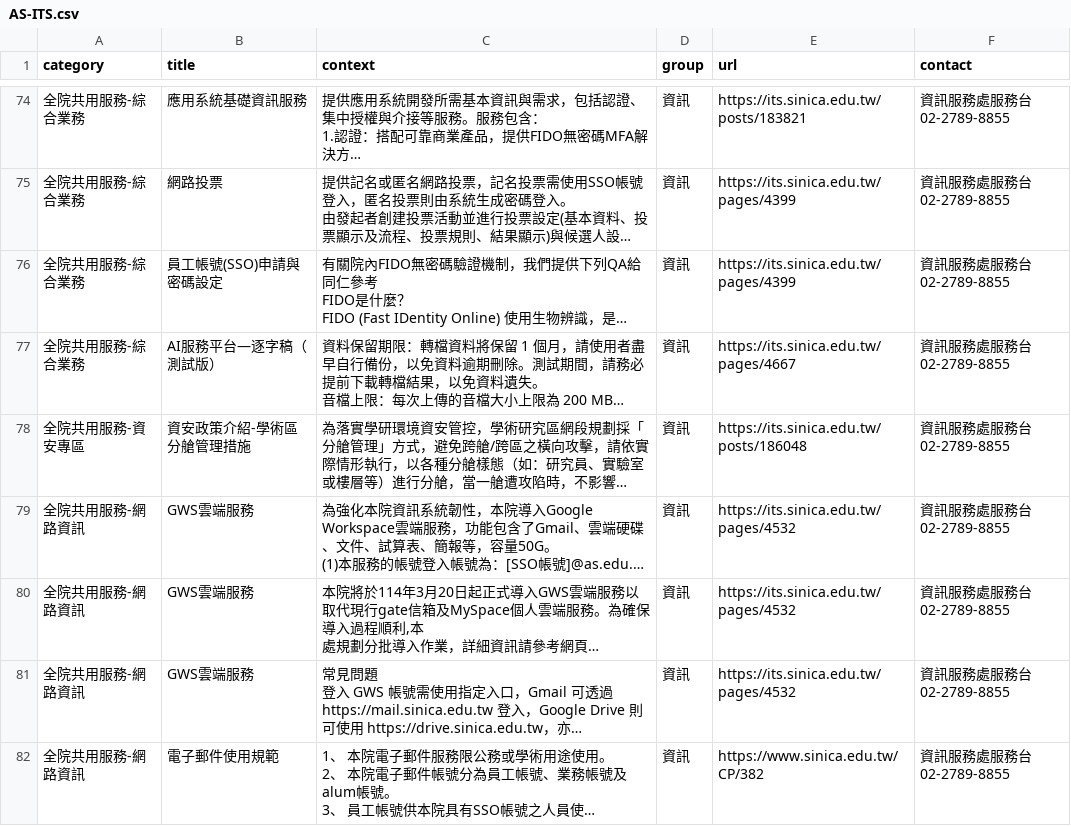
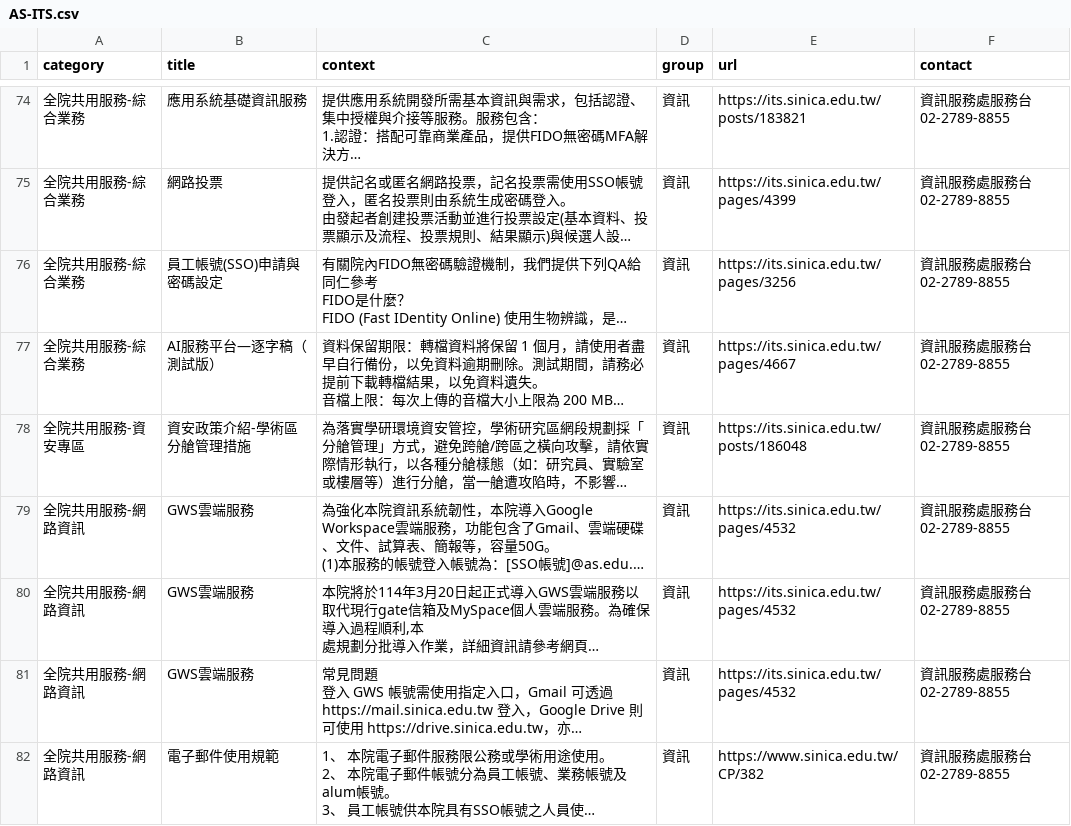
Before and after one commit to AS-AIGC/AS-FAQ-Bot, a CSV file: data/source/AS-ITS.csv, drawn as a sheet; only a part is shown, gaps mark what is left out; long unchanged cells end in …; the diff names each change by its address in the sheet, - before the commit and + after, or states it on an @@ line.

```diff
--- a/data/source/AS-ITS.csv
+++ b/data/source/AS-ITS.csv
-E76 (url): https://its.sinica.edu.tw/pages/4399
+E76 (url): https://its.sinica.edu.tw/pages/3256
```
Also changed, not shown: 1 other file.
